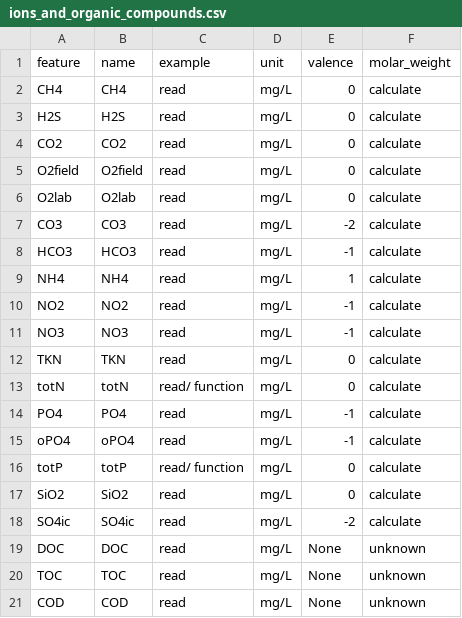
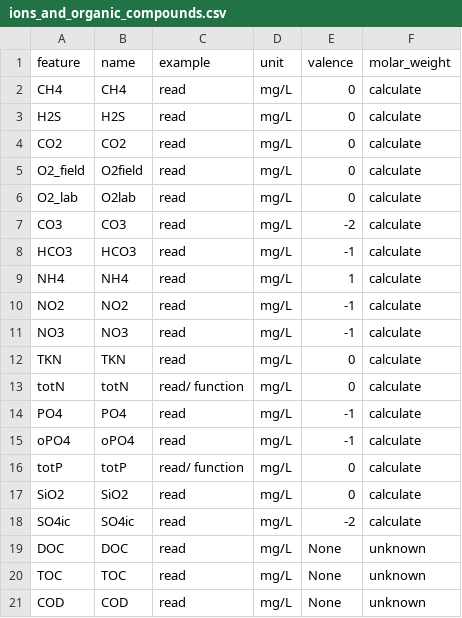
Before and after one commit to KWR-Water/hgc, a CSV file: hgc/constants/ions_and_organic_compounds.csv, drawn as a sheet.

```diff
--- a/hgc/constants/ions_and_organic_compounds.csv
+++ b/hgc/constants/ions_and_organic_compounds.csv
@@ -4,4 +4,4 @@ H2S,H2S,read, mg/L,0,calculate
 CO2,CO2,read, mg/L,0,calculate
-O2field,O2field,read, mg/L,0,calculate
-O2lab,O2lab,read, mg/L,0,calculate
+O2_field,O2field,read, mg/L,0,calculate
+O2_lab,O2lab,read, mg/L,0,calculate
 CO3,CO3,read, mg/L,-2,calculate
```
Also changed, not shown: hgc/constants/other_than_concentrations.csv, 5 other files.
